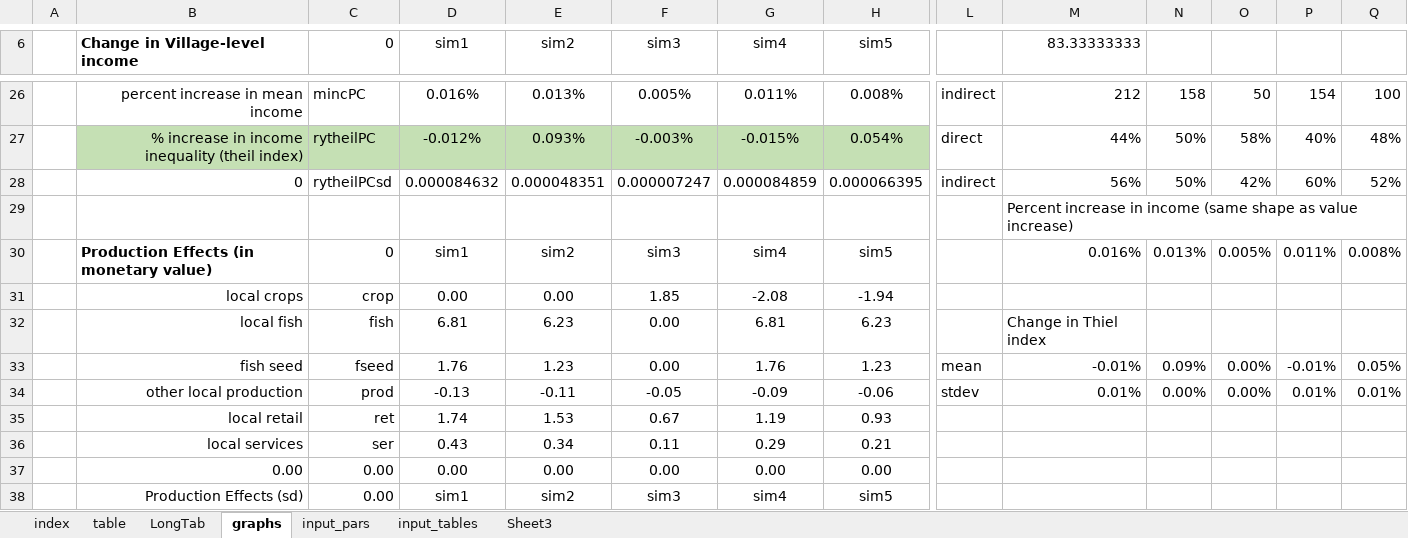
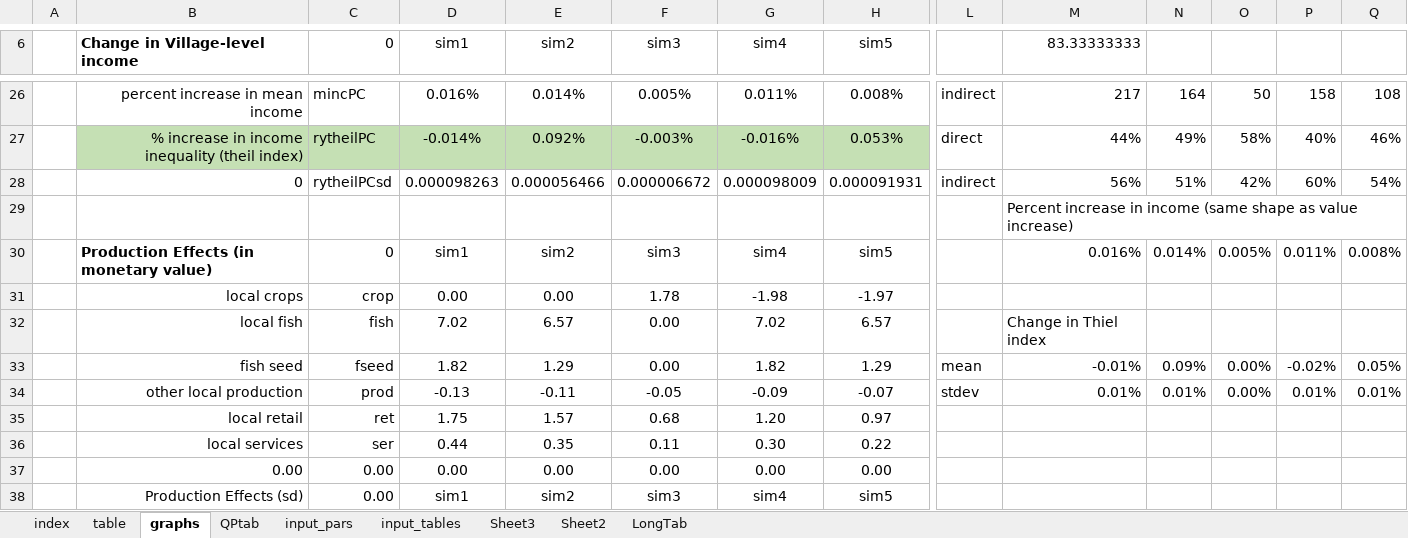
Before and after one commit to mfilipski/AquaLEWIE_github, an Excel workbook: GAMS/AQ_LEWIE_AutoOut.xlsx, sheet graphs, drawn as a sheet; only a part is shown, gaps mark what is left out; values as stored, in another font and other column widths than the file's, no borders; charts and pictures and conditional formats not drawn; removed rows and columns are numbered as before the commit, all else as after; rows hold the shown columns only; the diff covers the shown part only; the diff names each change by its address in the sheet, - before the commit and + after, or states it on an @@ line.

```diff
--- a/GAMS/AQ_LEWIE_AutoOut.xlsx (sheet graphs)
+++ b/GAMS/AQ_LEWIE_AutoOut.xlsx (sheet graphs)
+sheet tab: QPtab
+sheet tab: Sheet2
@@ sheet tab order changed: index | table | graphs | QPtab | input_pars | input_tables | Sheet3 | Sheet2 | LongTab @@
-E26 (sim2): 0.013%
+E26 (sim2): 0.014%
-M26 (83.33333333): 212
+M26 (83.33333333): 217
-N26: 158
+N26: 164
-P26: 154
+P26: 158
-Q26: 100
+Q26: 108
-D27 (sim1): -0.012%
+D27 (sim1): -0.014%
-E27 (sim2): 0.093%
+E27 (sim2): 0.092%
-G27 (sim4): -0.015%
+G27 (sim4): -0.016%
-H27 (sim5): 0.054%
+H27 (sim5): 0.053%
-N27: 50%
+N27: 49%
-Q27: 48%
+Q27: 46%
-row 28:  | 0 | rytheilPCsd | 0.000084632 | 0.000048351 | 0.000007247 | 0.000084859 | 0.000066395 | indirect | 56% | 50% | 42% | 60% | 52%
+row 28:  | 0 | rytheilPCsd | 0.000098263 | 0.000056466 | 0.000006672 | 0.000098009 | 0.000091931 | indirect | 56% | 51% | 42% | 60% | 54%
-N30: 0.013%
+N30: 0.014%
-F31 (sim3): 1.85
+F31 (sim3): 1.78
-G31 (sim4): -2.08
+G31 (sim4): -1.98
-H31 (sim5): -1.94
+H31 (sim5): -1.97
-D32 (sim1): 6.81
+D32 (sim1): 7.02
-E32 (sim2): 6.23
+E32 (sim2): 6.57
-G32 (sim4): 6.81
+G32 (sim4): 7.02
-H32 (sim5): 6.23
+H32 (sim5): 6.57
-D33 (sim1): 1.76
+D33 (sim1): 1.82
-E33 (sim2): 1.23
+E33 (sim2): 1.29
-G33 (sim4): 1.76
+G33 (sim4): 1.82
-H33 (sim5): 1.23
+H33 (sim5): 1.29
-P33: -0.01%
+P33: -0.02%
-H34 (sim5): -0.06
+H34 (sim5): -0.07
-N34: 0.00%
+N34: 0.01%
-row 35:  | local retail | ret | 1.74 | 1.53 | 0.67 | 1.19 | 0.93
-row 36:  | local services | ser | 0.43 | 0.34 | 0.11 | 0.29 | 0.21
+row 35:  | local retail | ret | 1.75 | 1.57 | 0.68 | 1.20 | 0.97
+row 36:  | local services | ser | 0.44 | 0.35 | 0.11 | 0.30 | 0.22
```
Also changed, not shown: 13 added rows, 13 removed rows and 88 edited cells elsewhere in this sheet, sheet input_tables, sheet table, sheet input_pars, sheet LongTab, sheet index, formulas that keep their value, charts or pictures, GAMS/AQ_LEWIE_InputSheet.xlsx, 8 other files.
